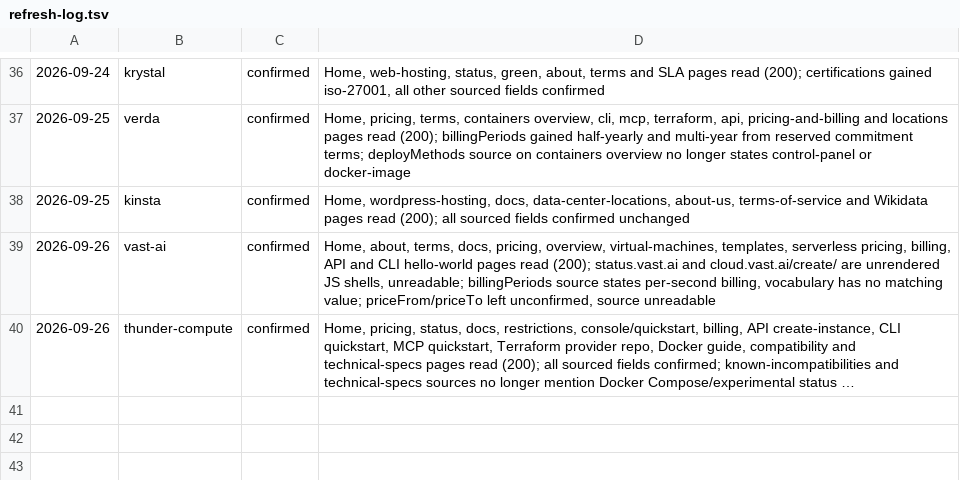
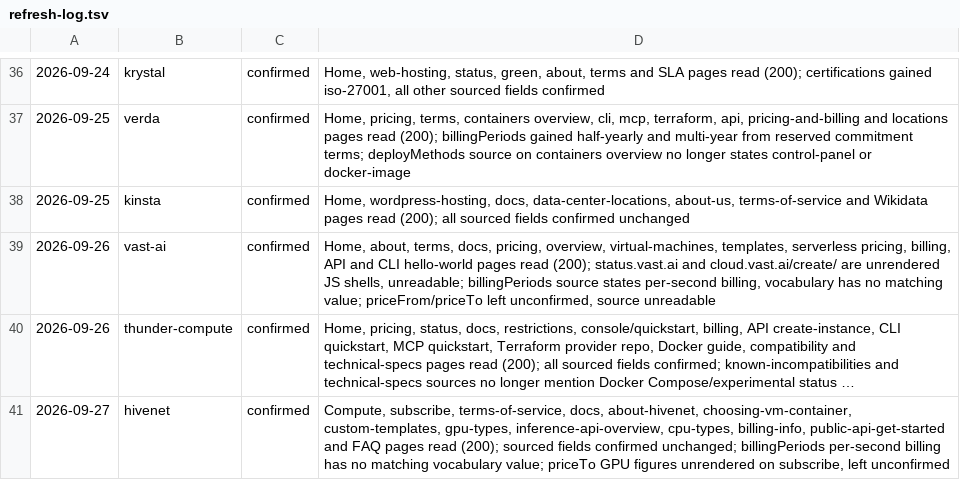
Before and after one commit to fortrabbit/findhost, a TSV file: research/refresh-log.tsv, drawn as a sheet; only a part is shown, gaps mark what is left out; long unchanged cells end in …; the diff names each change by its address in the sheet, - before the commit and + after, or states it on an @@ line.

```diff
--- a/research/refresh-log.tsv
+++ b/research/refresh-log.tsv
+row 41: 2026-09-27 | hivenet | confirmed | Compute, subscribe, terms-of-service, docs, about-hivenet, choosing-vm-container, custom-templates, gpu-types, inference-api-overview, cpu-types, billing-info, public-api-get-started and FAQ pages read (200); sourced fields confirmed unchanged; billingPeriods per-second billing has no matching vocabulary value; priceTo GPU figures unrendered on subscribe, left unconfirmed
```
Also changed, not shown: 1 other file.
